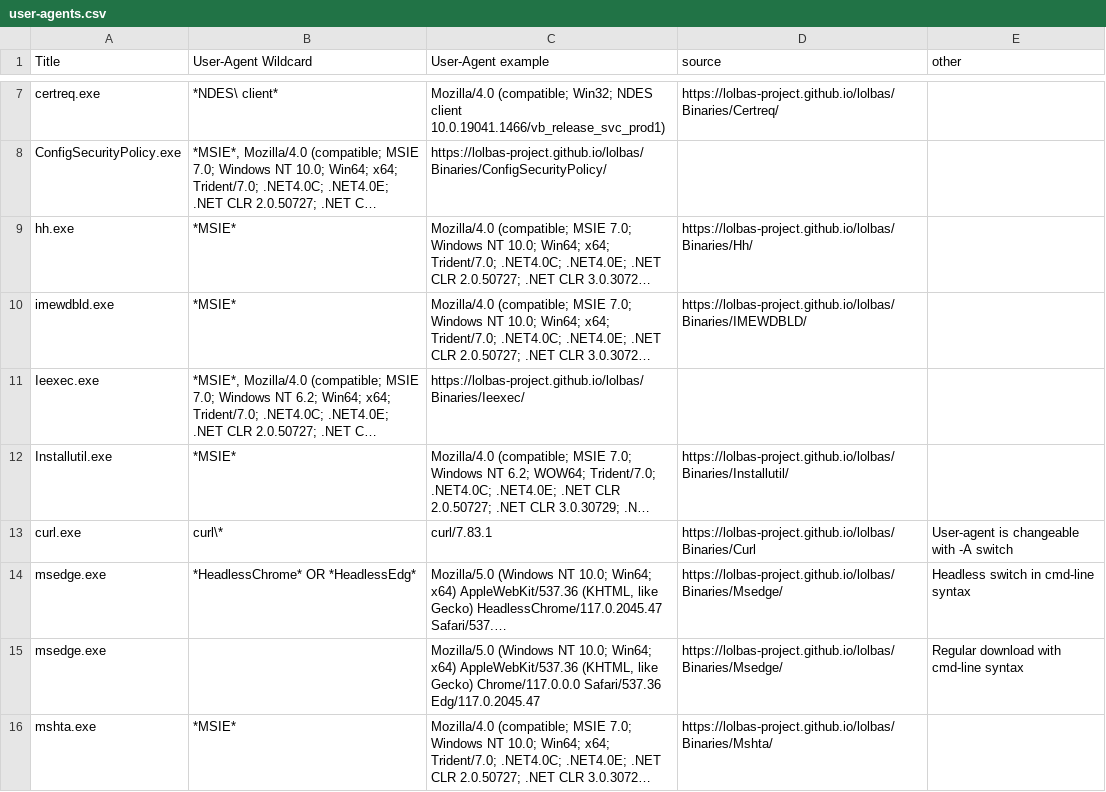
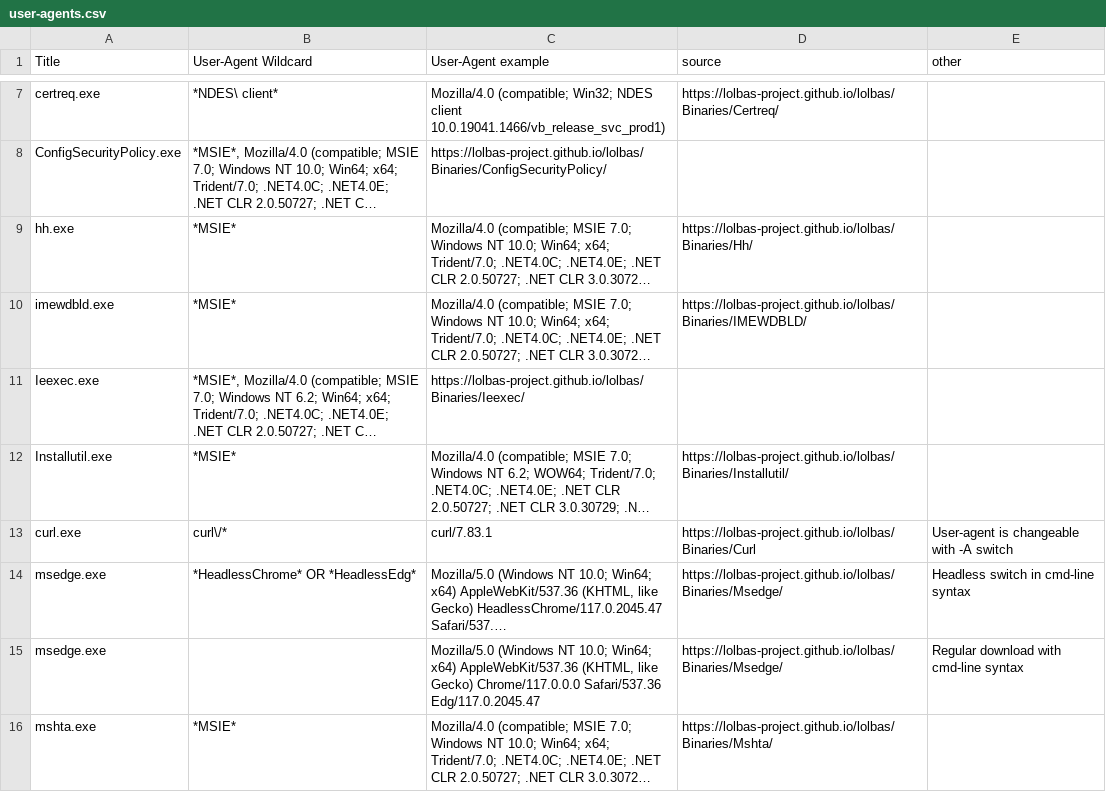
Before and after one commit to Ekitji/Files, a CSV file: user-agents.csv, drawn as a sheet; only a part is shown, gaps mark what is left out; long unchanged cells end in …; the diff names each change by its address in the sheet, - before the commit and + after, or states it on an @@ line.

Commit message:
Update user-agents.csv
typo on curl

```diff
--- a/user-agents.csv
+++ b/user-agents.csv
-B13 (User-Agent Wildcard): curl\*
+B13 (User-Agent Wildcard): curl\/*
```
